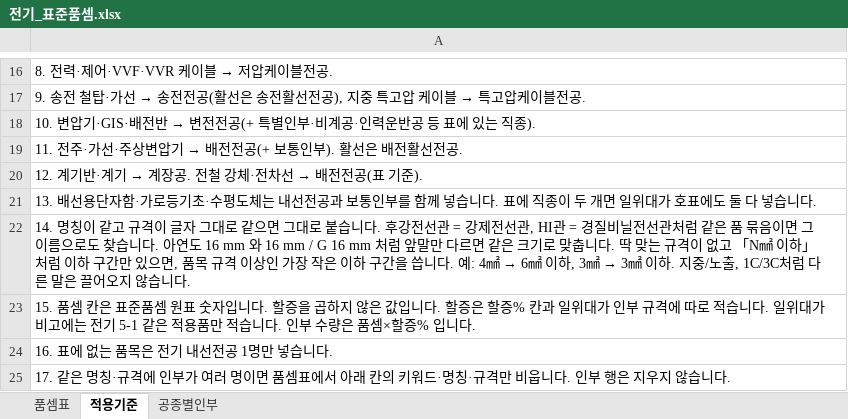
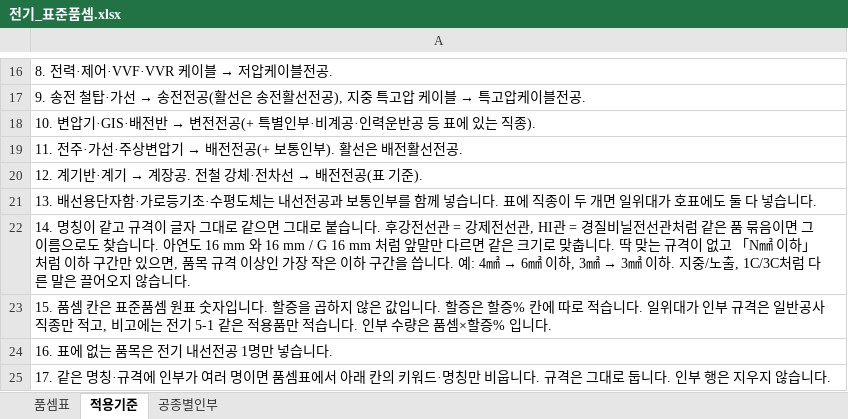
Before and after one commit to ska22110597-afk/jeonki-quantity, an Excel workbook: data/전기_표준품셈.xlsx, sheet 적용기준, drawn as a sheet; only a part is shown, gaps mark what is left out; values as stored, in another font and other column widths than the file's, no borders; the diff names each change by its address in the sheet, - before the commit and + after, or states it on an @@ line.

```diff
--- a/data/전기_표준품셈.xlsx (sheet 적용기준)
+++ b/data/전기_표준품셈.xlsx (sheet 적용기준)
-A23: …할증% 칸과 일위대가 인부 규격에 따로 적습니다. 일위대가 비고에는…
+A23: …할증% 칸에 따로 적습니다. 일위대가 인부 규격은 일반공사 직종만 적고, 비고에는…
-A25: …드·명칭·규격만 비웁니다. 인…
+A25: …드·명칭만 비웁니다. 규격은 그대로 둡니다. 인…
```
Also changed, not shown: sheet 품셈표, data/통신_표준품셈.xlsx, 10 other files.
